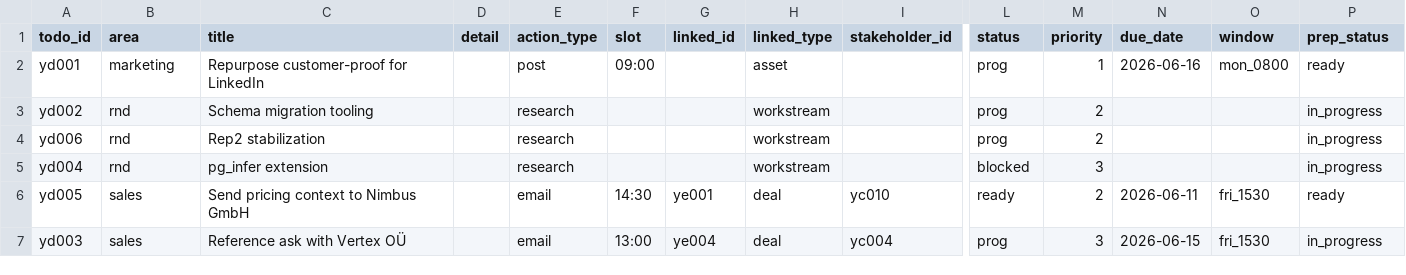
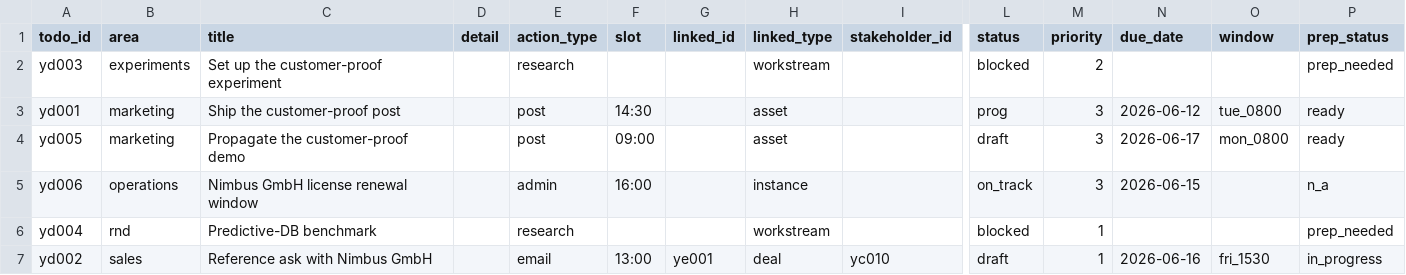
Before and after one commit to AitoDotAI/aito-company-ai, a CSV file: data/seed_tiny/todos.csv, drawn as a sheet; only a part is shown, gaps mark what is left out; removed rows and columns are numbered as before the commit, all else as after; rows hold the shown columns only; the diff covers the shown part only; the diff names each change by its address in the sheet, - before the commit and + after, or states it on an @@ line.

```diff
--- a/data/seed_tiny/todos.csv
+++ b/data/seed_tiny/todos.csv
+row 2: yd003 | experiments | Set up the customer-proof experiment |  | research |  |  | workstream |  | blocked | 2 |  |  | prep_needed
-C3 (title): Repurpose customer-proof for LinkedIn
+C3 (title): Ship the customer-proof post
-F3 (slot): 09:00
+F3 (slot): 14:30
-M3 (priority): 1
+M3 (priority): 3
-N3 (due_date): 2026-06-16
+N3 (due_date): 2026-06-12
-O3 (window): mon_0800
+O3 (window): tue_0800
-row 3: yd002 | rnd | Schema migration tooling |  | research |  |  | workstream |  | prog | 2 |  |  | in_progress
+row 4: yd005 | marketing | Propagate the customer-proof demo |  | post | 09:00 |  | asset |  | draft | 3 | 2026-06-17 | mon_0800 | ready
-B5 (area): rnd
+B5 (area): operations
-C5 (title): Rep2 stabilization
+C5 (title): Nimbus GmbH license renewal window
-E5 (action_type): research
+E5 (action_type): admin
-F5 (slot): (empty)
+F5 (slot): 16:00
-H5 (linked_type): workstream
+H5 (linked_type): instance
-L5 (status): prog
+L5 (status): on_track
-M5 (priority): 2
+M5 (priority): 3
-N5 (due_date): (empty)
+N5 (due_date): 2026-06-15
-P5 (prep_status): in_progress
+P5 (prep_status): n_a
-C6 (title): pg_infer extension
+C6 (title): Predictive-DB benchmark
-M6 (priority): 3
+M6 (priority): 1
-P6 (prep_status): in_progress
+P6 (prep_status): prep_needed
-row 6: yd005 | sales | Send pricing context to Nimbus GmbH |  | email | 14:30 | ye001 | deal | yc010 | ready | 2 | 2026-06-11 | fri_1530 | ready
-A7 (todo_id): yd003
+A7 (todo_id): yd002
-C7 (title): Reference ask with Vertex OÜ
+C7 (title): Reference ask with Nimbus GmbH
-G7 (linked_id): ye004
+G7 (linked_id): ye001
-I7 (stakeholder_id): yc004
+I7 (stakeholder_id): yc010
-L7 (status): prog
+L7 (status): draft
-M7 (priority): 3
+M7 (priority): 1
-N7 (due_date): 2026-06-15
+N7 (due_date): 2026-06-16
```
Also changed, not shown: 47 edited cells elsewhere in this file, data/seed/decisions.csv, data/seed/events.csv, 6 other files.
